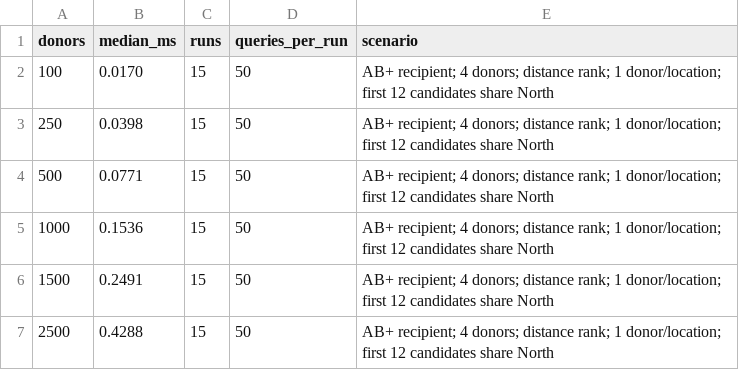
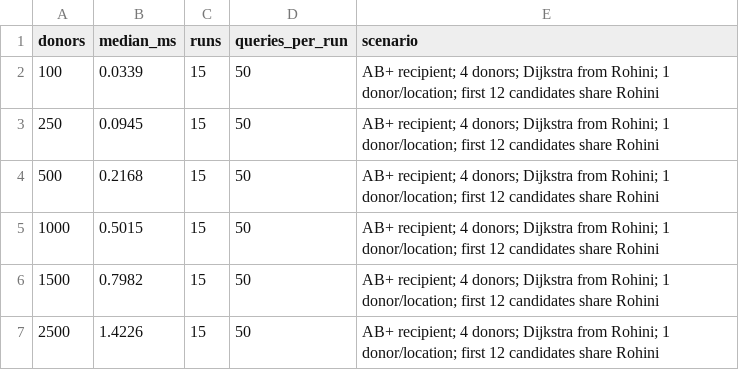
Before and after one commit to Jayesh1718/Blood-Donor-Finder-ADA, a CSV file: results/benchmark.csv, drawn as a sheet.

Commit message:
Add Dijkstra route ranking to results/benchmark.csv

```diff
--- a/results/benchmark.csv
+++ b/results/benchmark.csv
@@ -1,7 +1,7 @@
 donors,median_ms,runs,queries_per_run,scenario
-100,0.0170,15,50,"AB+ recipient; 4 donors; distance rank; 1 donor/location; first 12 candidates share North"
-250,0.0398,15,50,"AB+ recipient; 4 donors; distance rank; 1 donor/location; first 12 candidates share North"
-500,0.0771,15,50,"AB+ recipient; 4 donors; distance rank; 1 donor/location; first 12 candidates share North"
-1000,0.1536,15,50,"AB+ recipient; 4 donors; distance rank; 1 donor/location; first 12 candidates share North"
-1500,0.2491,15,50,"AB+ recipient; 4 donors; distance rank; 1 donor/location; first 12 candidates share North"
-2500,0.4288,15,50,"AB+ recipient; 4 donors; distance rank; 1 donor/location; first 12 candidates share North"
+100,0.0339,15,50,"AB+ recipient; 4 donors; Dijkstra from Rohini; 1 donor/location; first 12 candidates share Rohini"
+250,0.0945,15,50,"AB+ recipient; 4 donors; Dijkstra from Rohini; 1 donor/location; first 12 candidates share Rohini"
+500,0.2168,15,50,"AB+ recipient; 4 donors; Dijkstra from Rohini; 1 donor/location; first 12 candidates share Rohini"
+1000,0.5015,15,50,"AB+ recipient; 4 donors; Dijkstra from Rohini; 1 donor/location; first 12 candidates share Rohini"
+1500,0.7982,15,50,"AB+ recipient; 4 donors; Dijkstra from Rohini; 1 donor/location; first 12 candidates share Rohini"
+2500,1.4226,15,50,"AB+ recipient; 4 donors; Dijkstra from Rohini; 1 donor/location; first 12 candidates share Rohini"
```
